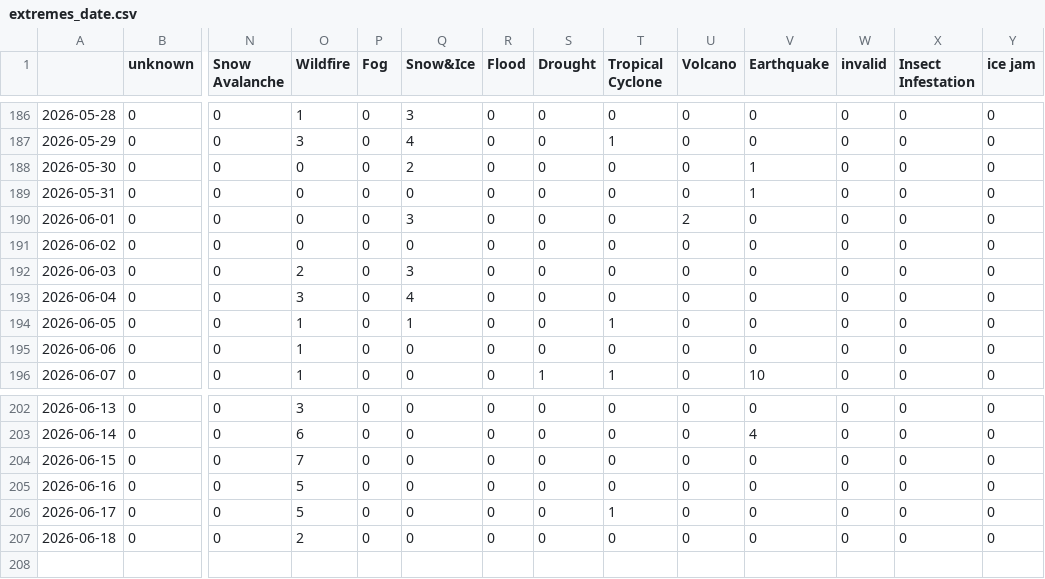
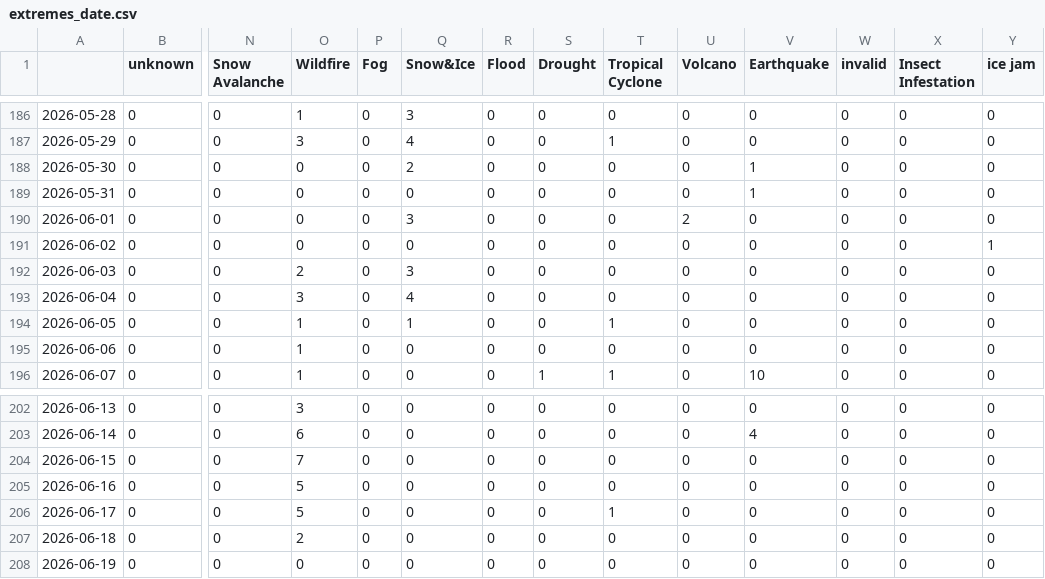
Before and after one commit to newsWhisperer/greekExtremes, a CSV file: csv/extremes_date.csv, drawn as a sheet; only a part is shown, gaps mark what is left out; rows hold the shown columns only; the diff names each change by its address in the sheet, - before the commit and + after, or states it on an @@ line.

```diff
--- a/csv/extremes_date.csv
+++ b/csv/extremes_date.csv
-Y191 (ice jam): 0
+Y191 (ice jam): 1
+row 208: 2026-06-19 | 0 | 0 | 0 | 0 | 0 | 0 | 0 | 0 | 0 | 0 | 0 | 0 | 0
```
Also changed, not shown: csv/feeds_date.csv, 6 other files.
